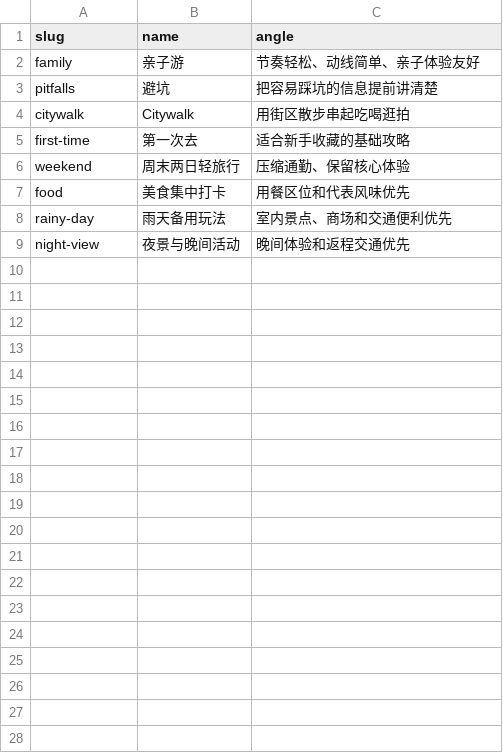
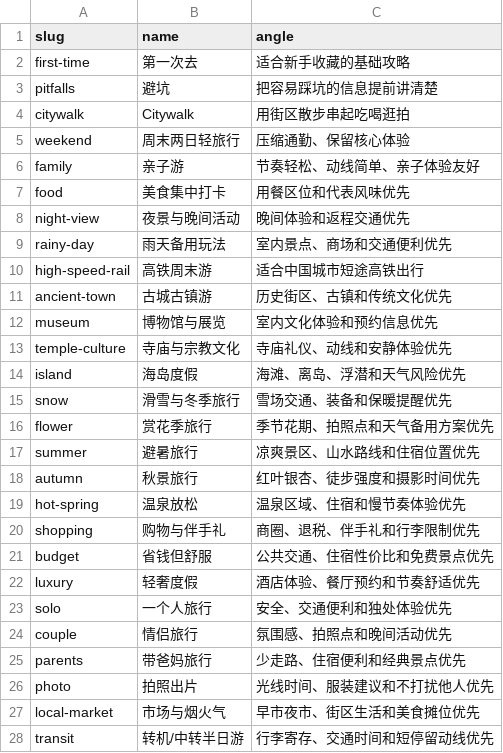
Before and after one commit to ouyowu/redbookagent, a CSV file: travel-agent/topics.csv, drawn as a sheet.

Commit message:
Expand Asia travel topic pool

```diff
--- a/travel-agent/topics.csv
+++ b/travel-agent/topics.csv
@@ -1,9 +1,28 @@
 slug,name,angle
-family,亲子游,节奏轻松、动线简单、亲子体验友好
+first-time,第一次去,适合新手收藏的基础攻略
 pitfalls,避坑,把容易踩坑的信息提前讲清楚
 citywalk,Citywalk,用街区散步串起吃喝逛拍
-first-time,第一次去,适合新手收藏的基础攻略
 weekend,周末两日轻旅行,压缩通勤、保留核心体验
+family,亲子游,节奏轻松、动线简单、亲子体验友好
 food,美食集中打卡,用餐区位和代表风味优先
+night-view,夜景与晚间活动,晚间体验和返程交通优先
 rainy-day,雨天备用玩法,室内景点、商场和交通便利优先
-night-view,夜景与晚间活动,晚间体验和返程交通优先
+high-speed-rail,高铁周末游,适合中国城市短途高铁出行
+ancient-town,古城古镇游,历史街区、古镇和传统文化优先
+museum,博物馆与展览,室内文化体验和预约信息优先
+temple-culture,寺庙与宗教文化,寺庙礼仪、动线和安静体验优先
+island,海岛度假,海滩、离岛、浮潜和天气风险优先
+snow,滑雪与冬季旅行,雪场交通、装备和保暖提醒优先
+flower,赏花季旅行,季节花期、拍照点和天气备用方案优先
+summer,避暑旅行,凉爽景区、山水路线和住宿位置优先
+autumn,秋景旅行,红叶银杏、徒步强度和摄影时间优先
+hot-spring,温泉放松,温泉区域、住宿和慢节奏体验优先
+shopping,购物与伴手礼,商圈、退税、伴手礼和行李限制优先
+budget,省钱但舒服,公共交通、住宿性价比和免费景点优先
+luxury,轻奢度假,酒店体验、餐厅预约和节奏舒适优先
+solo,一个人旅行,安全、交通便利和独处体验优先
+couple,情侣旅行,氛围感、拍照点和晚间活动优先
+parents,带爸妈旅行,少走路、住宿便利和经典景点优先
+photo,拍照出片,光线时间、服装建议和不打扰他人优先
+local-market,市场与烟火气,早市夜市、街区生活和美食摊位优先
+transit,转机/中转半日游,行李寄存、交通时间和短停留动线优先
```
